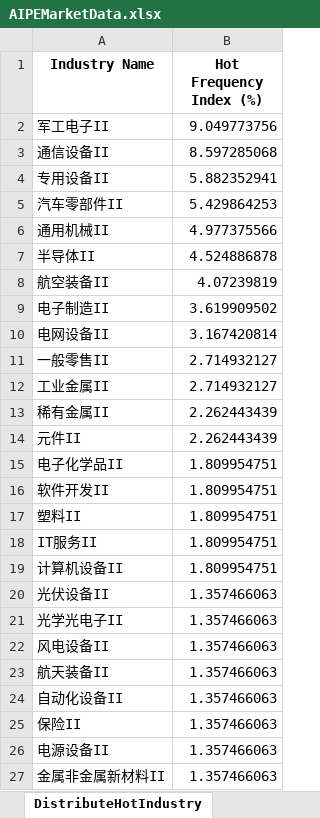
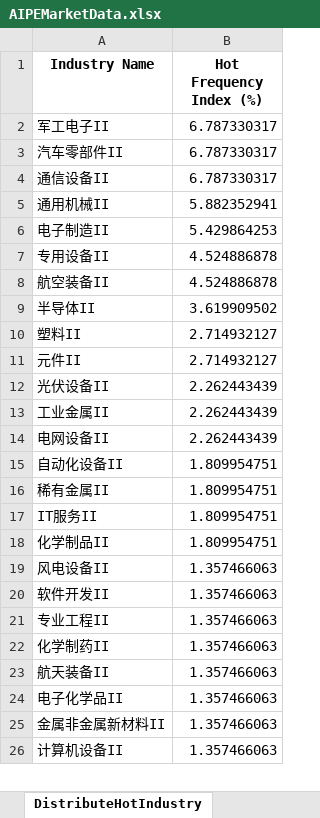
Before and after one commit to digital-era/AIPEMarketDashboard, an Excel workbook: AIPEMarketData.xlsx, sheet DistributeHotIndustry, drawn as a sheet; only a part is shown; values as stored, in another font and other column widths than the file's, no borders; removed rows and columns are numbered as before the commit, all else as after; the diff covers the shown part only; the diff names each change by its address in the sheet, - before the commit and + after, or states it on an @@ line.

```diff
--- a/AIPEMarketData.xlsx (sheet DistributeHotIndustry)
+++ b/AIPEMarketData.xlsx (sheet DistributeHotIndustry)
-B2 (Hot Frequency Index (%)): 9.049773756
+B2 (Hot Frequency Index (%)): 6.787330317
-row 3: 通信设备II | 8.597285068
-row 4: 专用设备II | 5.882352941
-B3 (Hot Frequency Index (%)): 5.429864253
+B3 (Hot Frequency Index (%)): 6.787330317
+row 4: 通信设备II | 6.787330317
-B5 (Hot Frequency Index (%)): 4.977375566
+B5 (Hot Frequency Index (%)): 5.882352941
+row 6: 电子制造II | 5.429864253
-A7 (Industry Name): 半导体II
+A7 (Industry Name): 专用设备II
-B8 (Hot Frequency Index (%)): 4.07239819
+B8 (Hot Frequency Index (%)): 4.524886878
-A9 (Industry Name): 电子制造II
+A9 (Industry Name): 半导体II
-row 10: 电网设备II | 3.167420814
-A10 (Industry Name): 一般零售II
+A10 (Industry Name): 塑料II
+row 11: 元件II | 2.714932127
+row 12: 光伏设备II | 2.262443439
-B13 (Hot Frequency Index (%)): 2.714932127
+B13 (Hot Frequency Index (%)): 2.262443439
+row 14: 电网设备II | 2.262443439
+row 15: 自动化设备II | 1.809954751
-B16 (Hot Frequency Index (%)): 2.262443439
+B16 (Hot Frequency Index (%)): 1.809954751
-row 14: 元件II | 2.262443439
-row 15: 电子化学品II | 1.809954751
-row 16: 软件开发II | 1.809954751
-row 17: 塑料II | 1.809954751
-A18 (Industry Name): 计算机设备II
+A18 (Industry Name): 化学制品II
-row 20: 光伏设备II | 1.357466063
-row 21: 光学光电子II | 1.357466063
+row 20: 软件开发II | 1.357466063
+row 21: 专业工程II | 1.357466063
+row 22: 化学制药II | 1.357466063
-row 24: 自动化设备II | 1.357466063
-row 25: 保险II | 1.357466063
-A24 (Industry Name): 电源设备II
+A24 (Industry Name): 电子化学品II
+row 26: 计算机设备II | 1.357466063
```
Also changed, not shown: 20 added rows, 14 removed rows, 7 moved rows and 7 edited cells elsewhere in this sheet, sheet TopStockInTopPotScore, sheet PriceThisYearChange, sheet TopStockIn5DaysMainFund, sheet PriceChangeFrom2021, sheet ShareThisYearChange, sheet ARGroup, 7 more sheets, 1 other file.
